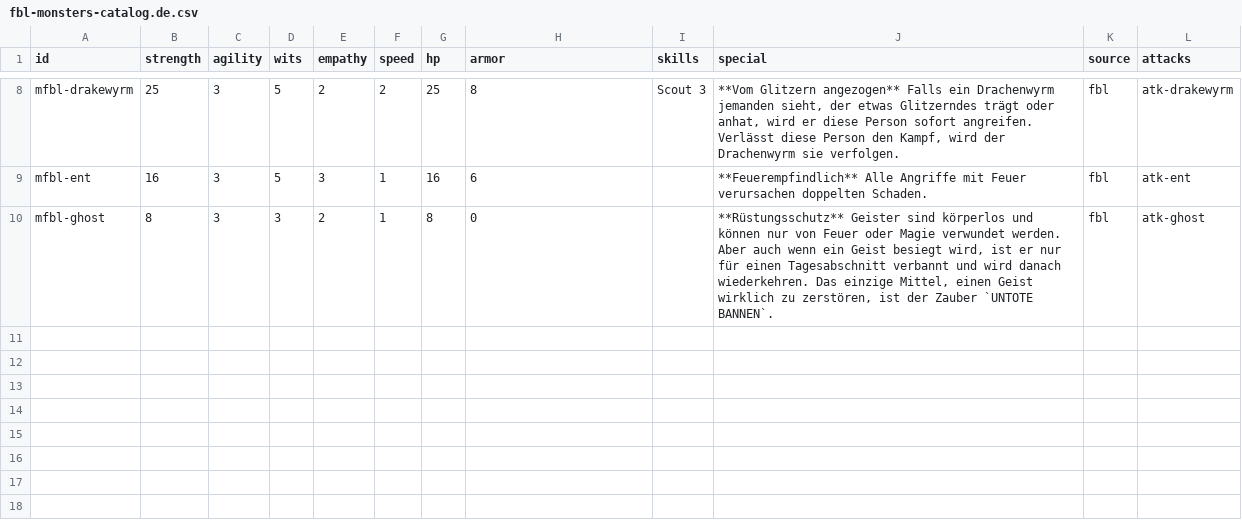
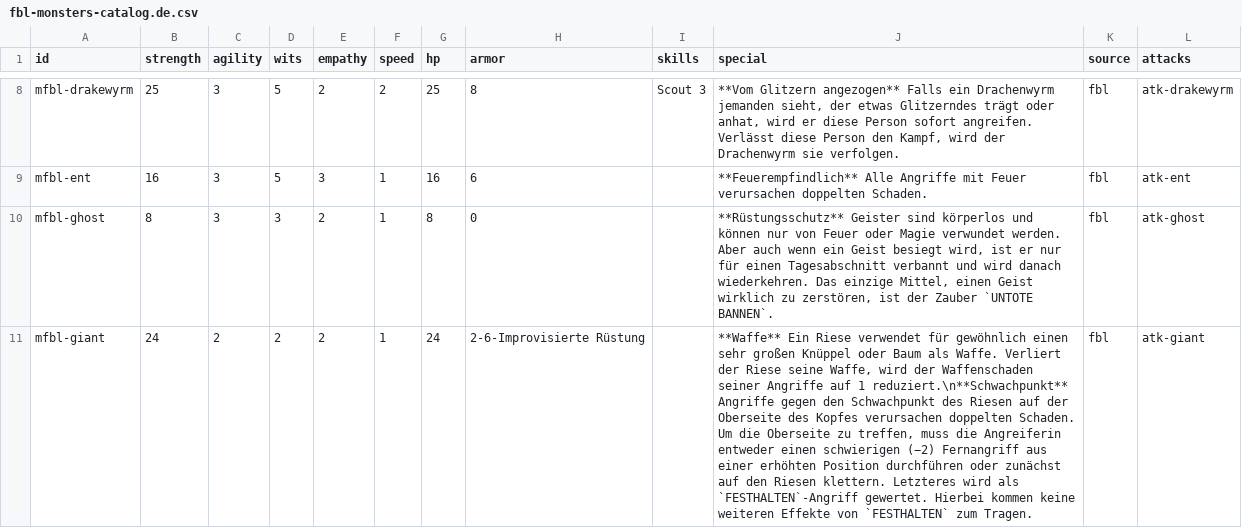
Before and after one commit to Stefouch/sebedius-yearzero-discord-bot, a CSV file: gamedata/fbl/fbl-monsters-catalog.de.csv, drawn as a sheet; only a part is shown, gaps mark what is left out; the diff names each change by its address in the sheet, - before the commit and + after, or states it on an @@ line.

Commit message:
Added fbl monster "Giant"

```diff
--- a/gamedata/fbl/fbl-monsters-catalog.de.csv
+++ b/gamedata/fbl/fbl-monsters-catalog.de.csv
+row 11: mfbl-giant | 24 | 2 | 2 | 2 | 1 | 24 | 2-6-Improvisierte Rüstung |  | **Waffe** Ein Riese verwendet für gewöhnlich einen sehr großen Knüppel oder Baum als Waffe. Verliert der Riese seine Waffe, wird der Waffenschaden seiner Angriffe auf 1 reduziert.\n**Schwachpunkt** Angriffe gegen den Schwachpunkt des Riesen auf der Oberseite des Kopfes verursachen doppelten Schaden. Um die Oberseite zu treffen, muss die Angreiferin entweder einen schwierigen (−2) Fernangriff aus einer erhöhten Position durchführen oder zunächst auf den Riesen klettern. Letzteres wird als `FESTHALTEN`-Angriff gewertet. Hierbei kommen keine weiteren Effekte von `FESTHALTEN` zum Tragen. | fbl | atk-giant
```
Also changed, not shown: gamedata/fbl/fbl-monsters-catalog.en.csv, 4 other files.
